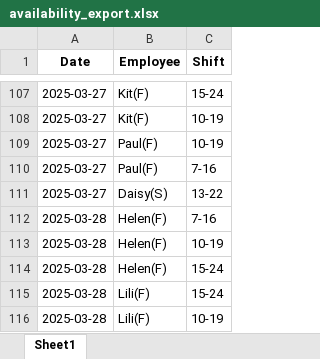
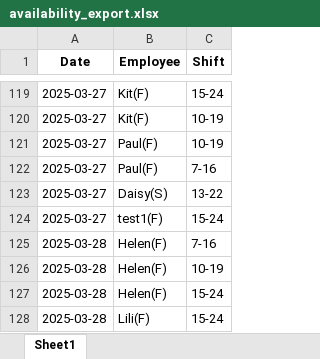
Before and after one commit to AiroGriefwind/ScheduleMaker, an Excel workbook: availability_export.xlsx, sheet Sheet1, drawn as a sheet; only a part is shown, gaps mark what is left out; the shorter side is filled out with more unchanged rows; values as stored, in another font and other column widths than the file's, no borders; the diff covers the shown part only; the diff names each change by its address in the sheet, - before the commit and + after, or states it on an @@ line.

```diff
--- a/availability_export.xlsx (sheet Sheet1)
+++ b/availability_export.xlsx (sheet Sheet1)
+row 124: 2025-03-27 | test1(F) | 15-24
```
Also changed, not shown: 12 added rows elsewhere in this sheet, 4 other files.
